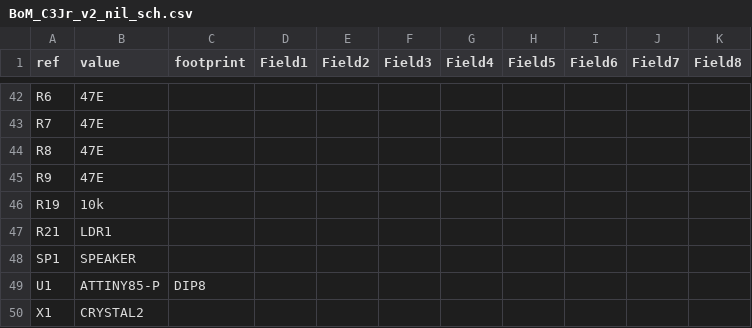
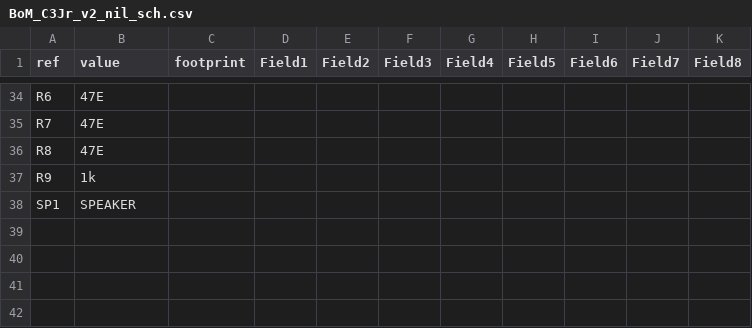
Before and after one commit to anupam19/clockthree, a CSV file: KiCad/C3Jr_v2_nil/BoM_C3Jr_v2_nil_sch.csv, drawn as a sheet; only a part is shown, gaps mark what is left out; the diff covers the shown part only.

```diff
--- a/KiCad/C3Jr_v2_nil/BoM_C3Jr_v2_nil_sch.csv
+++ b/KiCad/C3Jr_v2_nil/BoM_C3Jr_v2_nil_sch.csv
@@ -44,7 +36,3 @@ R7	47E
 R8	47E	
-R9	47E	
-R19	10k	
-R21	LDR1	
+R9	1k	
 SP1	SPEAKER	
-U1	ATTINY85-P	DIP8
-X1	CRYSTAL2	
```
Also changed, not shown: 3 added rows, 11 removed rows and 7 edited cells elsewhere in this file, 2 other files.
